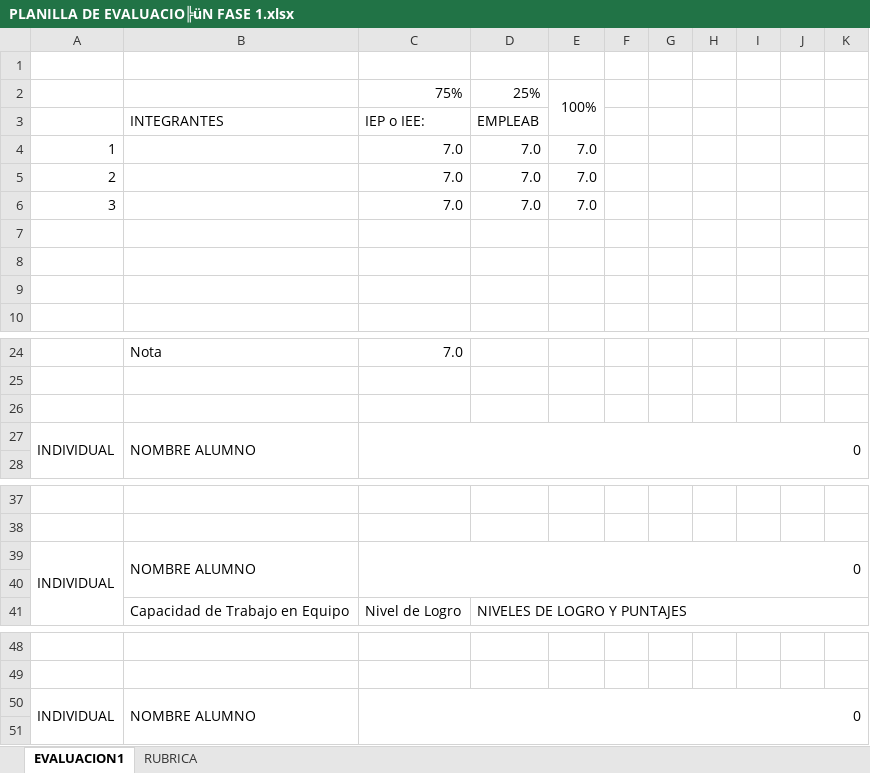
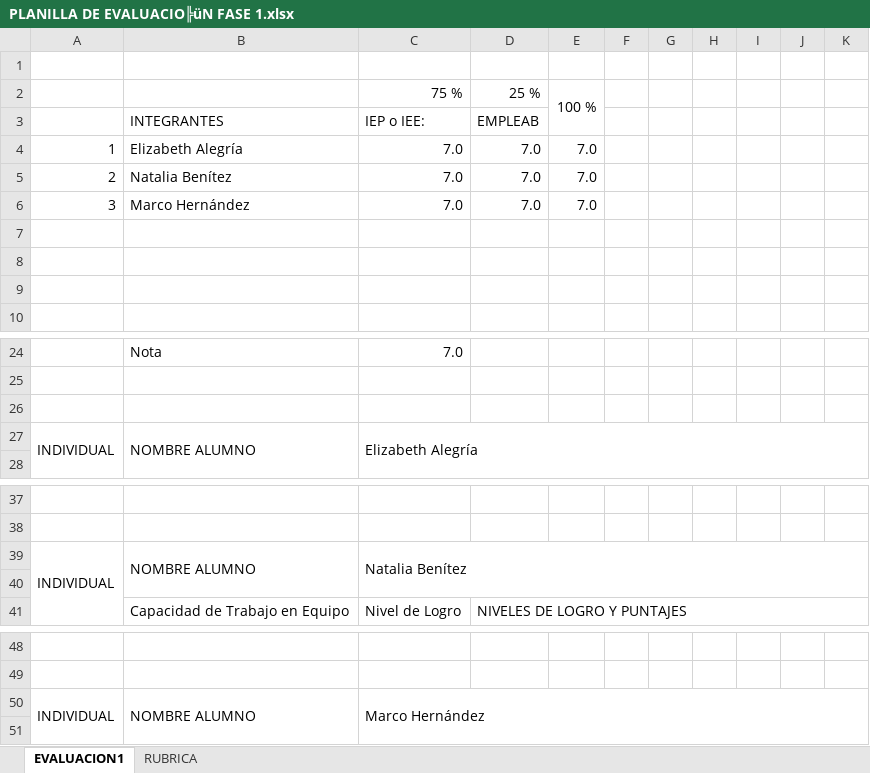
Before and after one commit to Marcoherna/Capstone, an Excel workbook: Fase 1/Evidencias grupales/PLANILLA DE EVALUACIO╠üN FASE 1.xlsx, sheet EVALUACION1, drawn as a sheet; only a part is shown, gaps mark what is left out; values as stored, in another font and other column widths than the file's, no cell formats; conditional formats not drawn; removed rows and columns are numbered as before the commit, all else as after; the diff names each change by its address in the sheet, - before the commit and + after, or states it on an @@ line.

Commit message:
actualizacion1

```diff
--- a/Fase 1/Evidencias grupales/PLANILLA DE EVALUACIO╠üN FASE 1.xlsx (sheet EVALUACION1)
+++ b/Fase 1/Evidencias grupales/PLANILLA DE EVALUACIO╠üN FASE 1.xlsx (sheet EVALUACION1)
-row 2:  |  | 75% | 25% | 100%
+row 2:  |  | 75 % | 25 % | 100 %
-B4: (empty)
+B4: Elizabeth Alegría
-B5: (empty)
+B5: Natalia Benítez
-B6: (empty)
+B6: Marco Hernández
-C27: 0
+C27: Elizabeth Alegría
-C39: 0
+C39: Natalia Benítez
-C50: 0
+C50: Marco Hernández
```
Also changed, not shown: sheet RUBRICA, cell formats, formulas that keep their value.
